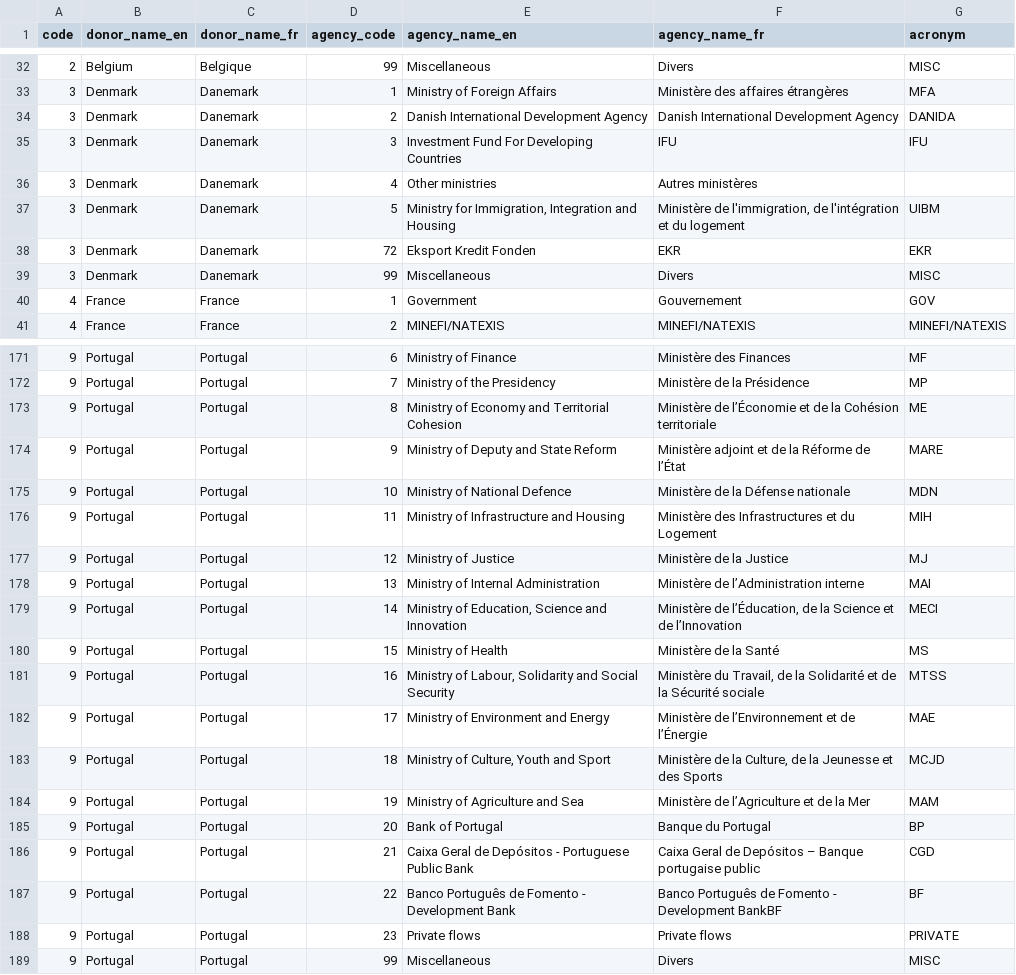
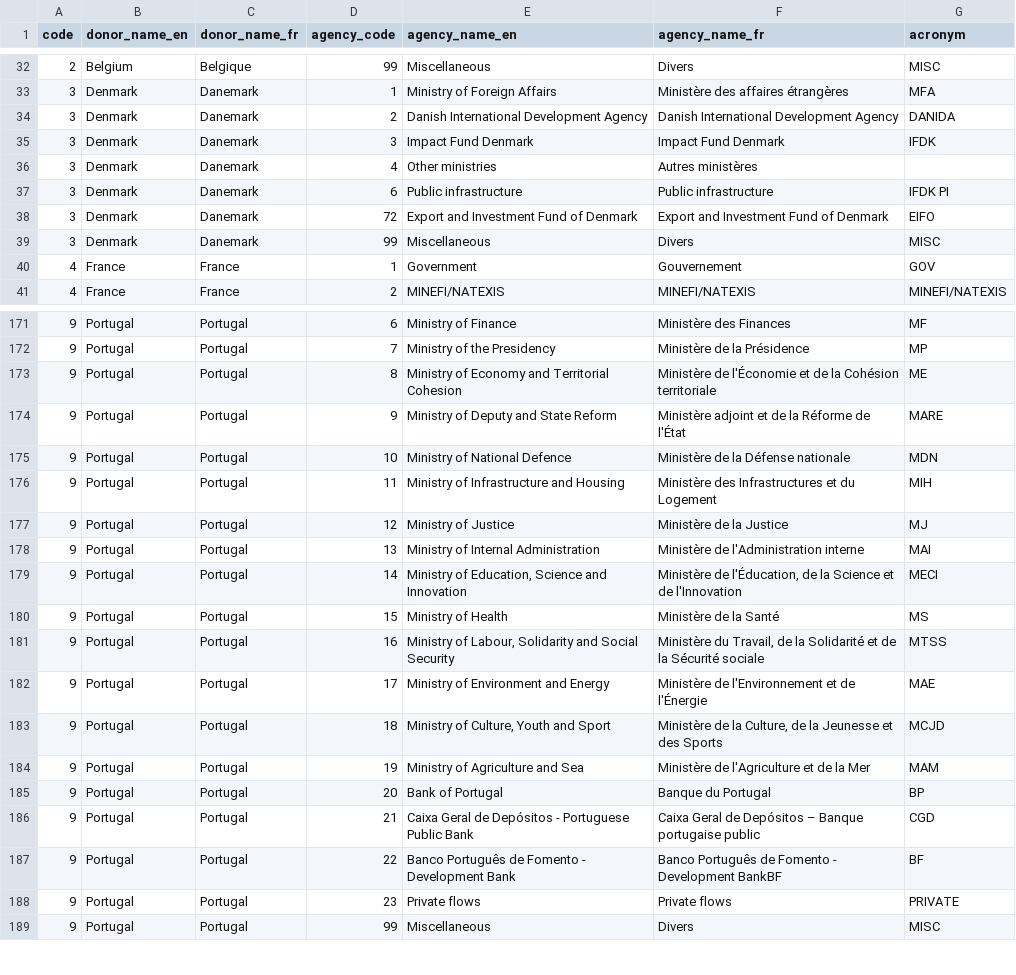
Before and after one commit to datasets/dac-and-crs-code-lists, a CSV file: data/agencies.csv, drawn as a sheet; only a part is shown, gaps mark what is left out; the diff covers the shown part only.

```diff
--- a/data/agencies.csv
+++ b/data/agencies.csv
@@ -34,6 +34,6 @@
 "3","Denmark","Danemark","2","Danish International Development Agency","Danish International Development Agency","DANIDA"
-"3","Denmark","Danemark","3","Investment Fund For Developing Countries","IFU","IFU"
+"3","Denmark","Danemark","3","Impact Fund Denmark","Impact Fund Denmark","IFDK"
 "3","Denmark","Danemark","4","Other ministries","Autres ministères",""
-"3","Denmark","Danemark","5","Ministry for Immigration, Integration and Housing","Ministère de l'immigration, de l'intégration et du logement","UIBM"
-"3","Denmark","Danemark","72","Eksport Kredit Fonden","EKR","EKR"
+"3","Denmark","Danemark","6","Public infrastructure","Public infrastructure","IFDK PI"
+"3","Denmark","Danemark","72","Export and Investment Fund of Denmark","Export and Investment Fund of Denmark","EIFO"
 "3","Denmark","Danemark","99","Miscellaneous","Divers","MISC"
@@ -172,4 +172,4 @@
 "9","Portugal","Portugal","7","Ministry of the Presidency","Ministère de la Présidence","MP"
-"9","Portugal","Portugal","8","Ministry of Economy and Territorial Cohesion","Ministère de l’Économie et de la Cohésion territoriale","ME"
-"9","Portugal","Portugal","9","Ministry of Deputy and State Reform","Ministère adjoint et de la Réforme de l’État","MARE"
+"9","Portugal","Portugal","8","Ministry of Economy and Territorial Cohesion","Ministère de l'Économie et de la Cohésion territoriale","ME"
+"9","Portugal","Portugal","9","Ministry of Deputy and State Reform","Ministère adjoint et de la Réforme de l'État","MARE"
 "9","Portugal","Portugal","10","Ministry of National Defence","Ministère de la Défense nationale","MDN"
@@ -177,9 +177,9 @@
 "9","Portugal","Portugal","12","Ministry of Justice","Ministère de la Justice","MJ"
-"9","Portugal","Portugal","13","Ministry of Internal Administration","Ministère de l’Administration interne","MAI"
-"9","Portugal","Portugal","14","Ministry of Education, Science and Innovation","Ministère de l’Éducation, de la Science et de l’Innovation","MECI"
+"9","Portugal","Portugal","13","Ministry of Internal Administration","Ministère de l'Administration interne","MAI"
+"9","Portugal","Portugal","14","Ministry of Education, Science and Innovation","Ministère de l'Éducation, de la Science et de l'Innovation","MECI"
 "9","Portugal","Portugal","15","Ministry of Health","Ministère de la Santé","MS"
 "9","Portugal","Portugal","16","Ministry of Labour, Solidarity and Social Security","Ministère du Travail, de la Solidarité et de la Sécurité sociale","MTSS"
-"9","Portugal","Portugal","17","Ministry of Environment and Energy","Ministère de l’Environnement et de l’Énergie","MAE"
+"9","Portugal","Portugal","17","Ministry of Environment and Energy","Ministère de l'Environnement et de l'Énergie","MAE"
 "9","Portugal","Portugal","18","Ministry of Culture, Youth and Sport","Ministère de la Culture, de la Jeunesse et des Sports","MCJD"
-"9","Portugal","Portugal","19","Ministry of Agriculture and Sea","Ministère de l’Agriculture et de la Mer","MAM"
+"9","Portugal","Portugal","19","Ministry of Agriculture and Sea","Ministère de l'Agriculture et de la Mer","MAM"
 "9","Portugal","Portugal","20","Bank of Portugal","Banque du Portugal","BP"
```
Also changed, not shown: 1 added row, 1 removed row and 23 edited cells elsewhere in this file, data/dac_members.csv, data/non_dac_donors.csv, 6 other files.
